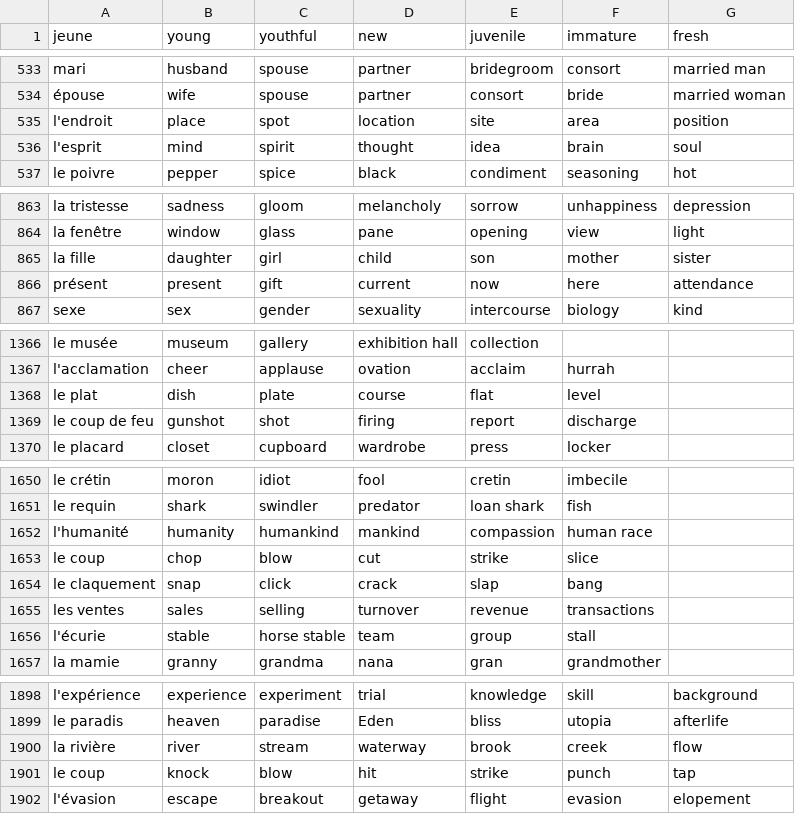
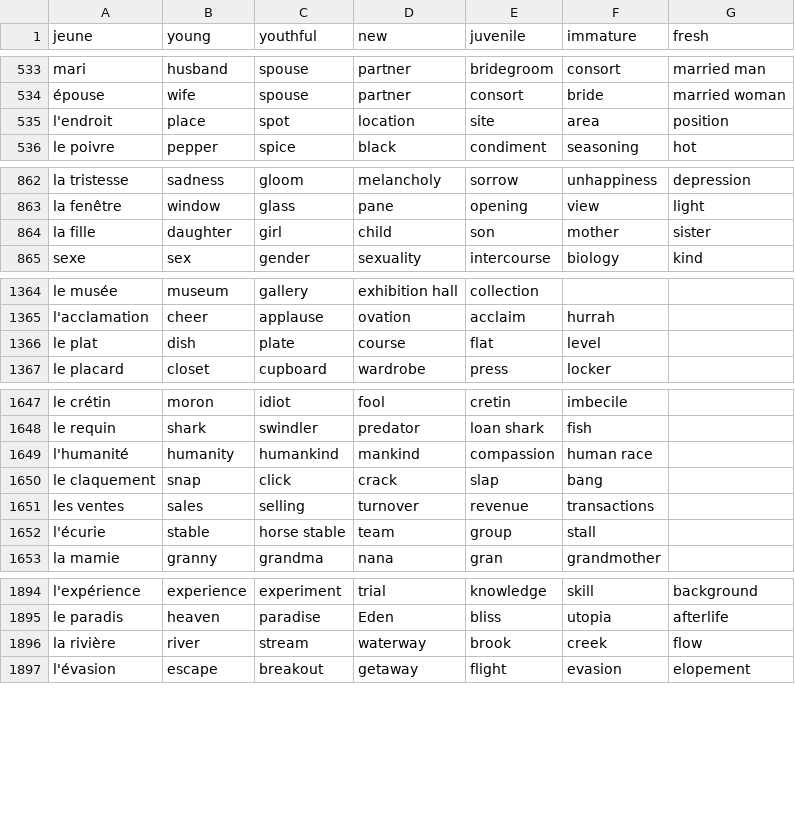
Before and after one commit to Socket-Net/fdi.mm, a CSV file: words_en.csv, drawn as a sheet; only a part is shown, gaps mark what is left out; the diff covers the shown part only.

Commit message:
Update words_en.csv

```diff
--- a/words_en.csv
+++ b/words_en.csv
@@ -535,3 +535,2 @@ mari,husband,spouse,partner,bridegroom,consort,married man
 l'endroit,place,spot,location,site,area,position
-l'esprit,mind,spirit,thought,idea,brain,soul
 le poivre,pepper,spice,black,condiment,seasoning,hot
@@ -865,3 +864,2 @@ la fenêtre,window,glass,pane,opening,view,light
 la fille,daughter,girl,child,son,mother,sister
-présent,present,gift,current,now,here,attendance
 sexe,sex,gender,sexuality,intercourse,biology,kind
@@ -1368,3 +1366,2 @@ l'acclamation, cheer, applause, ovation, acclaim, hurrah
 le plat, dish, plate, course, flat, level
-le coup de feu, gunshot, shot, firing, report, discharge
 le placard, closet, cupboard, wardrobe, press, locker
@@ -1652,3 +1649,2 @@ le requin, shark, swindler, predator, loan shark, fish
 l'humanité, humanity, humankind, mankind, compassion, human race
-le coup, chop, blow, cut, strike, slice
 le claquement, snap, click, crack, slap, bang
@@ -1900,3 +1896,2 @@ le paradis, heaven, paradise, Eden, bliss, utopia, afterlife
 la rivière, river, stream, waterway, brook, creek, flow
-le coup, knock, blow, hit, strike, punch, tap
 l'évasion, escape, breakout, getaway, flight, evasion, elopement
```
Also changed, not shown: 1 removed row and 5 edited cells elsewhere in this file.
